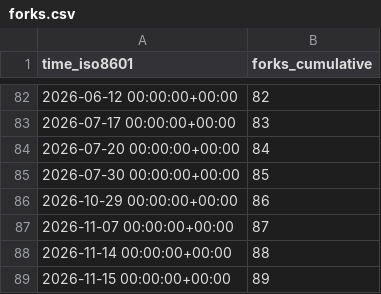
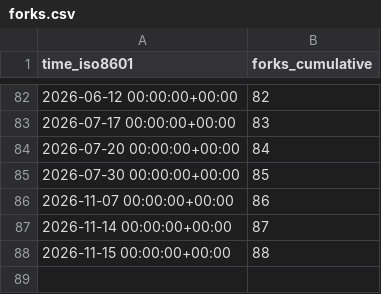
Before and after one commit to saltydk/stats, a CSV file: saltyorg/Saltbox/ghrs-data/forks.csv, drawn as a sheet; only a part is shown, gaps mark what is left out.

```diff
--- a/saltyorg/Saltbox/ghrs-data/forks.csv
+++ b/saltyorg/Saltbox/ghrs-data/forks.csv
@@ -85,5 +85,4 @@ time_iso8601,forks_cumulative
 2026-07-30 00:00:00+00:00,85
-2026-10-29 00:00:00+00:00,86
-2026-11-07 00:00:00+00:00,87
-2026-11-14 00:00:00+00:00,88
-2026-11-15 00:00:00+00:00,89
+2026-11-07 00:00:00+00:00,86
+2026-11-14 00:00:00+00:00,87
+2026-11-15 00:00:00+00:00,88
```
Also changed, not shown: saltyorg/Saltbox/ghrs-data/stargazers.csv.
